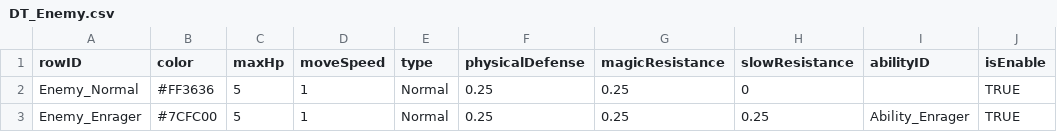
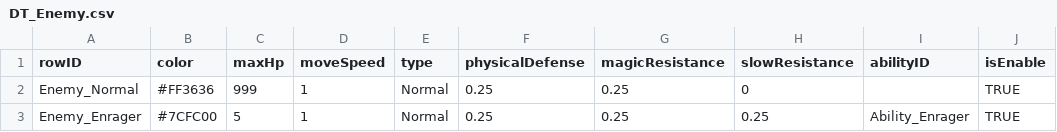
Before and after one commit to jxng-min/PNTD, a CSV file: Assets/Resources/DataTables/Enemy/DT_Enemy.csv, drawn as a sheet.

```diff
--- a/Assets/Resources/DataTables/Enemy/DT_Enemy.csv
+++ b/Assets/Resources/DataTables/Enemy/DT_Enemy.csv
@@ -1,3 +1,3 @@
 rowID,color,maxHp,moveSpeed,type,physicalDefense,magicResistance,slowResistance,abilityID,isEnable
-Enemy_Normal,#FF3636,5,1,Normal,0.25,0.25,0,,TRUE
+Enemy_Normal,#FF3636,999,1,Normal,0.25,0.25,0,,TRUE
 Enemy_Enrager,#7CFC00,5,1,Normal,0.25,0.25,0.25,Ability_Enrager,TRUE
```
Also changed, not shown: Assets/Resources/DataTables/Global/DT_Tooltip.csv, 40 other files.
